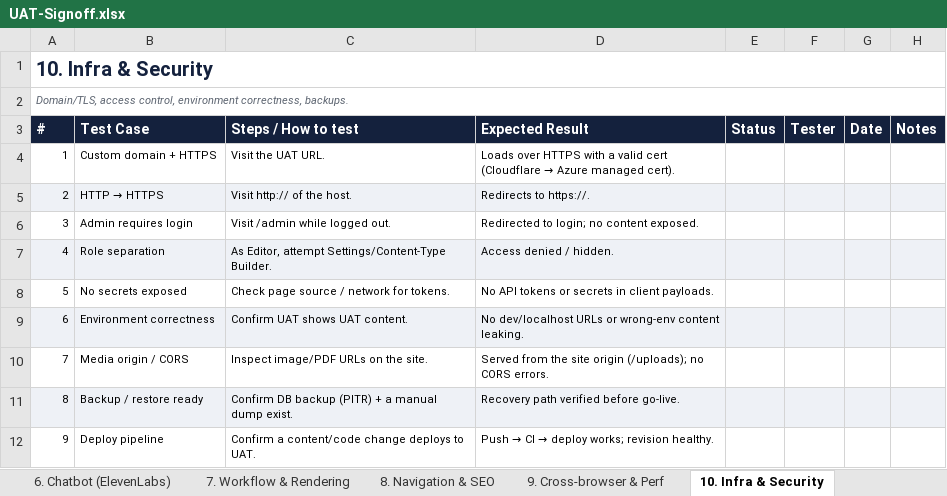
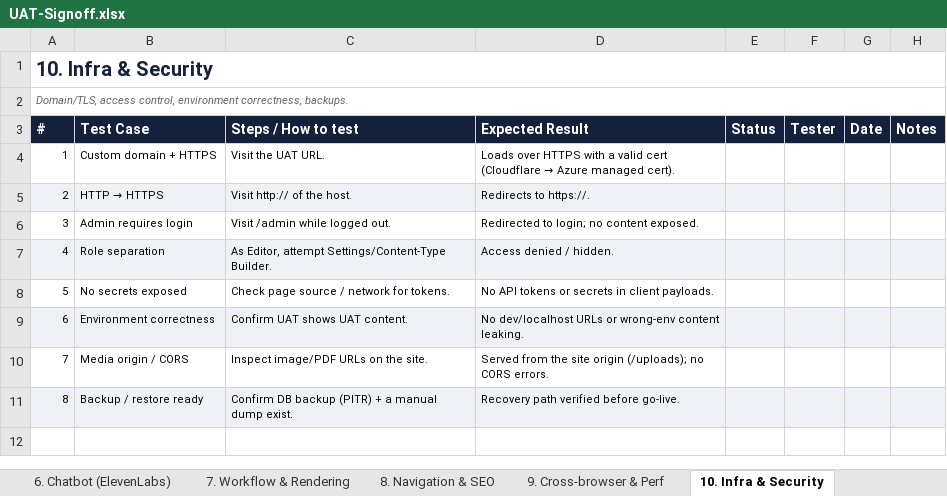
Before and after one commit to r-oychan/amclub-website, an Excel workbook: docs/uat/UAT-Signoff.xlsx, sheet 10. Infra & Security, drawn as a sheet; values as stored, in another font and other column widths than the file's, no borders; the diff names each change by its address in the sheet, - before the commit and + after, or states it on an @@ line.

```diff
--- a/docs/uat/UAT-Signoff.xlsx (sheet 10. Infra & Security)
+++ b/docs/uat/UAT-Signoff.xlsx (sheet 10. Infra & Security)
-row 12: 9 | Deploy pipeline | Confirm a content/code change deploys to UAT. | Push → CI → deploy works; revision healthy.
```
Also changed, not shown: 1 other file.
